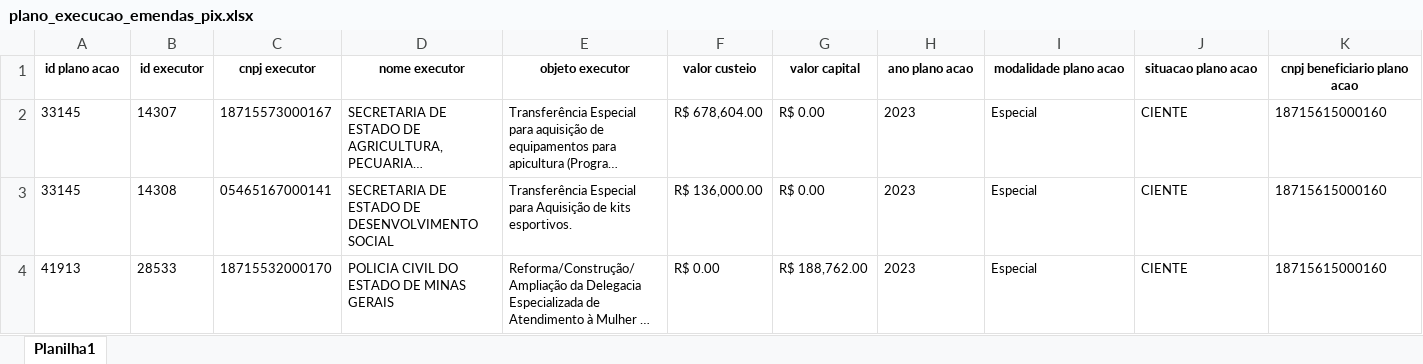
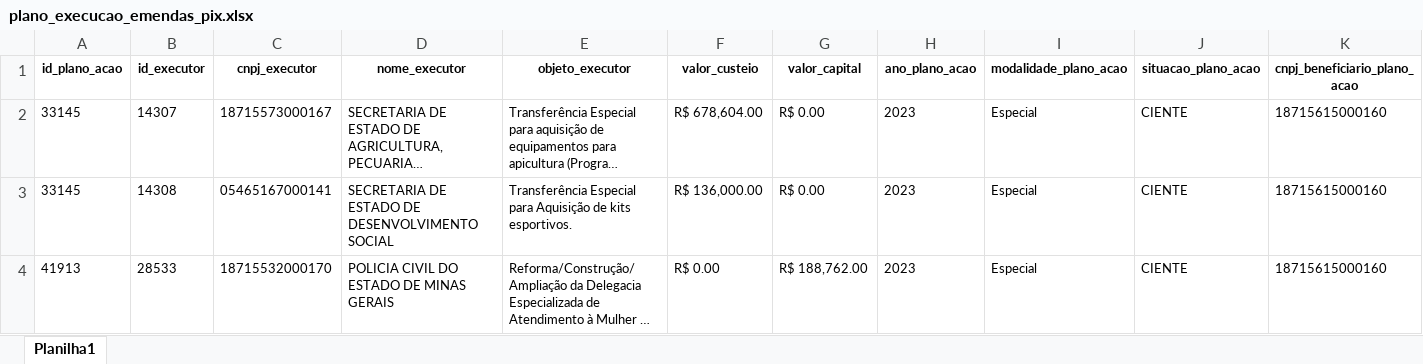
Before and after one commit to transparencia-mg/emendas, an Excel workbook: upload/plano_execucao_emendas_pix.xlsx, sheet Planilha1, drawn as a sheet; only a part is shown; long unchanged cells end in …; values as stored, in another font and other column widths than the file's, no borders; the diff covers the shown part only; the diff names each change by its address in the sheet, - before the commit and + after, or states it on an @@ line.

Commit message:
Add files via upload

```diff
--- a/upload/plano_execucao_emendas_pix.xlsx (sheet Planilha1)
+++ b/upload/plano_execucao_emendas_pix.xlsx (sheet Planilha1)
-A1: id plano acao
+A1: id_plano_acao
-B1: id executor
+B1: id_executor
-C1: cnpj executor
+C1: cnpj_executor
-D1: nome executor
+D1: nome_executor
-E1: objeto executor
+E1: objeto_executor
-F1: valor custeio
+F1: valor_custeio
-G1: valor capital
+G1: valor_capital
-H1: ano plano acao
+H1: ano_plano_acao
-I1: modalidade plano acao
+I1: modalidade_plano_acao
-J1: situacao plano acao
+J1: situacao_plano_acao
-K1: cnpj beneficiario plano acao
+K1: cnpj_beneficiario_plano_acao
```
Also changed, not shown: 5 edited cells elsewhere in this sheet, upload/dados_gerais_emendas.xlsx, upload/execucao_transferencias_especiais_pix.xlsx.
